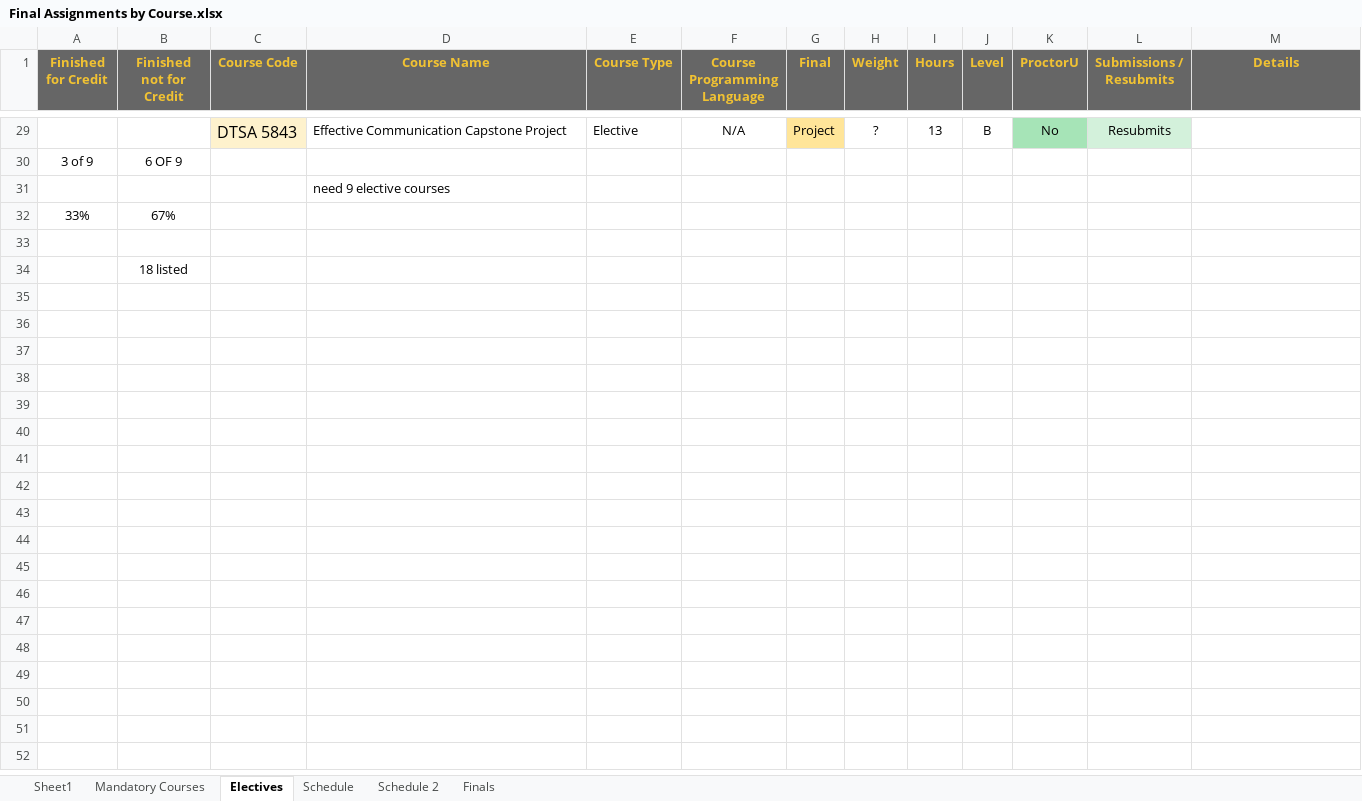
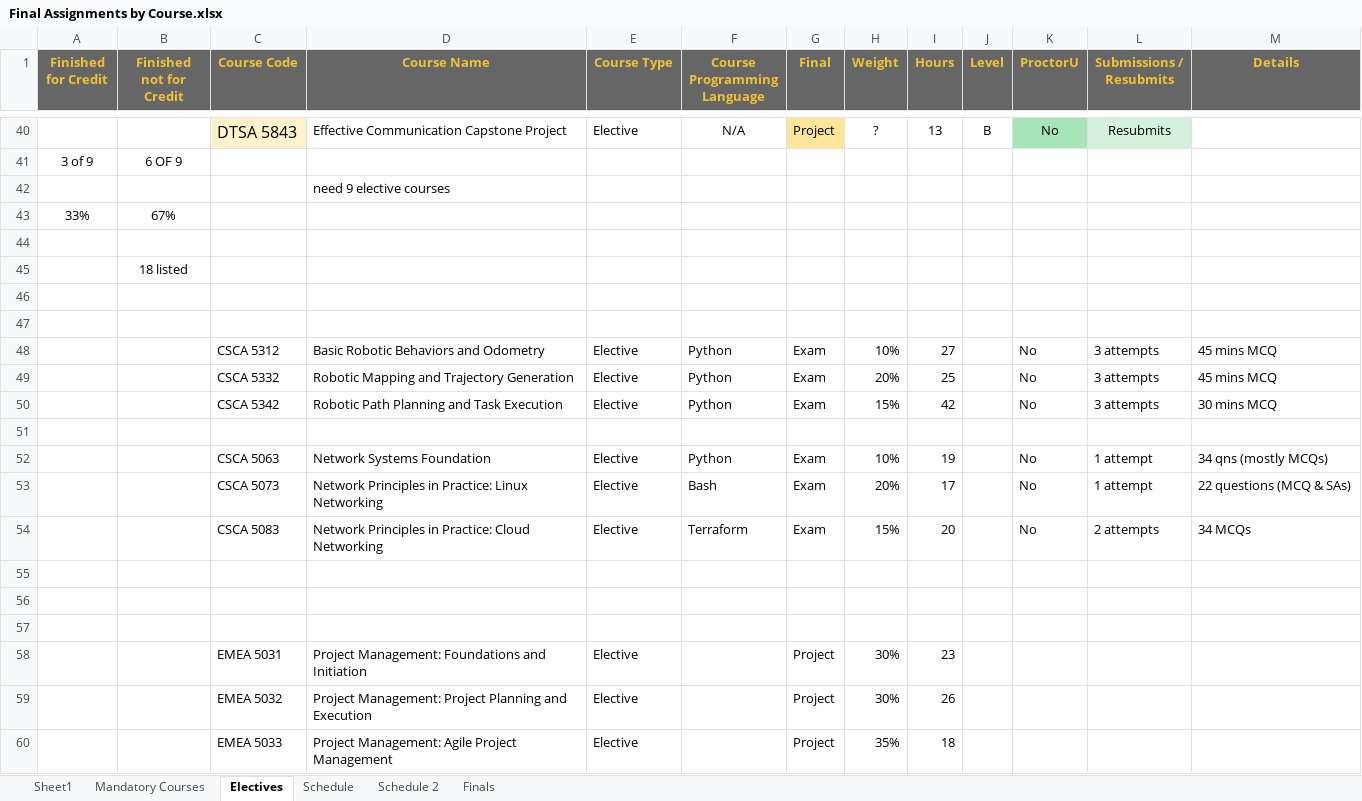
Before and after one commit to RyanJTalbot/MSDS, an Excel workbook: Resources/University of Colorado Boulder/Final Assignments by Course.xlsx, sheet Electives, drawn as a sheet; only a part is shown, gaps mark what is left out; values as stored, in another font and other column widths than the file's, no borders; conditional formats not drawn; the diff covers the shown part only; the diff names each change by its address in the sheet, - before the commit and + after, or states it on an @@ line.

Commit message:
Update resources

```diff
--- a/Resources/University of Colorado Boulder/Final Assignments by Course.xlsx (sheet Electives)
+++ b/Resources/University of Colorado Boulder/Final Assignments by Course.xlsx (sheet Electives)
+row 46: (empty)
+row 47: (empty)
+row 48:  |  | CSCA 5312 | Basic Robotic Behaviors and Odometry | Elective | Python | Exam | 10% | 27 |  | No | 3 attempts | 45 mins MCQ
+row 49:  |  | CSCA 5332 | Robotic Mapping and Trajectory Generation | Elective | Python | Exam | 20% | 25 |  | No | 3 attempts | 45 mins MCQ
+row 50:  |  | CSCA 5342 | Robotic Path Planning and Task Execution | Elective | Python | Exam | 15% | 42 |  | No | 3 attempts | 30 mins MCQ
+row 51: (empty)
+row 52:  |  | CSCA 5063 | Network Systems Foundation | Elective | Python | Exam | 10% | 19 |  | No | 1 attempt | 34 qns (mostly MCQs)
+row 53:  |  | CSCA 5073 | Network Principles in Practice: Linux Networking | Elective | Bash | Exam | 20% | 17 |  | No | 1 attempt | 22 questions (MCQ & SAs)
+row 54:  |  | CSCA 5083 | Network Principles in Practice: Cloud Networking | Elective | Terraform | Exam | 15% | 20 |  | No | 2 attempts | 34 MCQs
+row 55: (empty)
+row 56: (empty)
+row 57: (empty)
+row 58:  |  | EMEA 5031 | Project Management: Foundations and Initiation | Elective |  | Project | 30% | 23
+row 59:  |  | EMEA 5032 | Project Management: Project Planning and Execution | Elective |  | Project | 30% | 26
+row 60:  |  | EMEA 5033 | Project Management: Agile Project Management | Elective |  | Project | 35% | 18
```
Also changed, not shown: 11 added rows elsewhere in this sheet.
